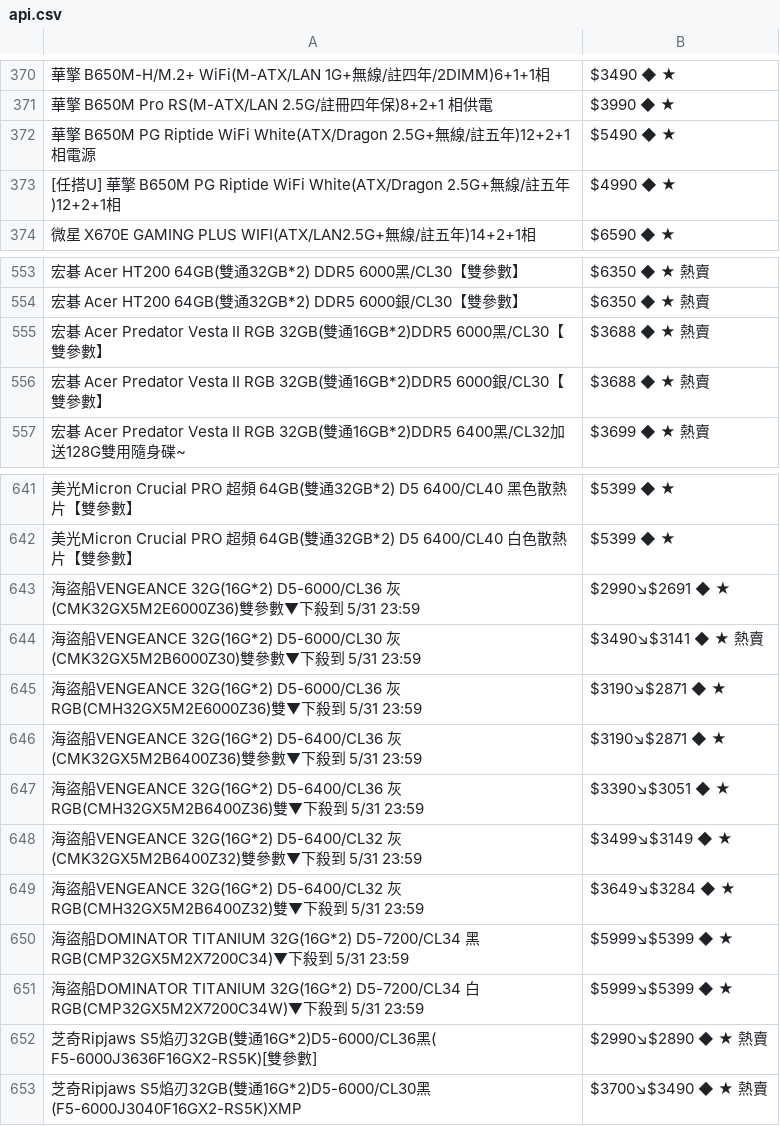
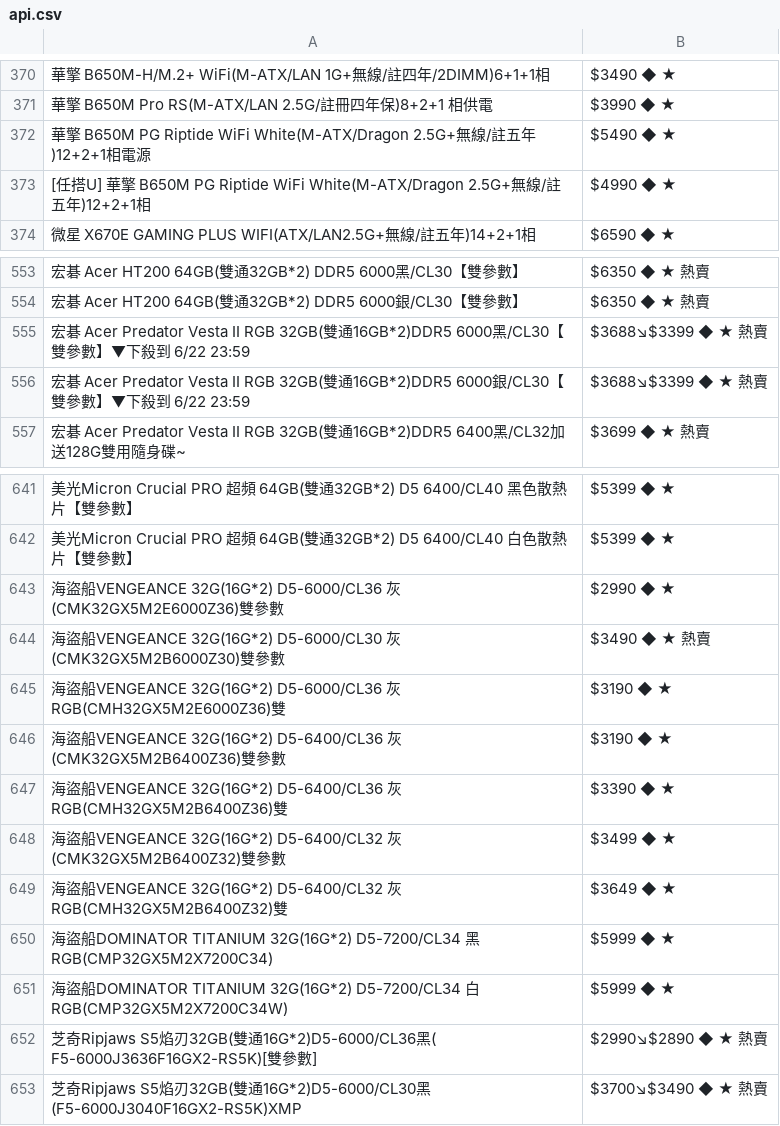
Before and after one commit to suouwang/ops_mid, a CSV file: api.csv, drawn as a sheet; only a part is shown, gaps mark what is left out; removed rows and columns are numbered as before the commit, all else as after; the diff names each change by its address in the sheet, - before the commit and + after, or states it on an @@ line.

```diff
--- a/api.csv
+++ b/api.csv
-A372: …Riptide WiFi White(ATX/Dragon 2.5G+無…
+A372: …Riptide WiFi White(M-ATX/Dragon 2.5G+無…
-A373: …Riptide WiFi White(ATX/Dragon 2.5G+無…
+A373: …Riptide WiFi White(M-ATX/Dragon 2.5G+無…
-A555: …數】
+A555: …數】▼下殺到 6/22 23:59
-B555:B556: $3688 ◆ ★ 熱賣
+B555:B556: $3688↘$3399 ◆ ★ 熱賣
-A556: …數】
+A556: …數】▼下殺到 6/22 23:59
-row 643: 海盜船VENGEANCE 32G(16G*2) D5-6000/CL36 灰(CMK32GX5M2E6000Z36)雙參數▼下殺到 5/31 23:59 | $2990↘$2691 ◆ ★
+row 643: 海盜船VENGEANCE 32G(16G*2) D5-6000/CL36 灰(CMK32GX5M2E6000Z36)雙參數 | $2990 ◆ ★
-A644: …參數▼下殺到 5/31 23:59
+A644: …參數
-B644: $3490↘$3141 ◆ ★ 熱賣
+B644: $3490 ◆ ★ 熱賣
-row 645: 海盜船VENGEANCE 32G(16G*2) D5-6000/CL36 灰RGB(CMH32GX5M2E6000Z36)雙▼下殺到 5/31 23:59 | $3190↘$2871 ◆ ★
-row 646: 海盜船VENGEANCE 32G(16G*2) D5-6400/CL36 灰(CMK32GX5M2B6400Z36)雙參數▼下殺到 5/31 23:59 | $3190↘$2871 ◆ ★
-row 647: 海盜船VENGEANCE 32G(16G*2) D5-6400/CL36 灰RGB(CMH32GX5M2B6400Z36)雙▼下殺到 5/31 23:59 | $3390↘$3051 ◆ ★
-row 648: 海盜船VENGEANCE 32G(16G*2) D5-6400/CL32 灰(CMK32GX5M2B6400Z32)雙參數▼下殺到 5/31 23:59 | $3499↘$3149 ◆ ★
-row 649: 海盜船VENGEANCE 32G(16G*2) D5-6400/CL32 灰RGB(CMH32GX5M2B6400Z32)雙▼下殺到 5/31 23:59 | $3649↘$3284 ◆ ★
+row 645: 海盜船VENGEANCE 32G(16G*2) D5-6000/CL36 灰RGB(CMH32GX5M2E6000Z36)雙 | $3190 ◆ ★
+row 646: 海盜船VENGEANCE 32G(16G*2) D5-6400/CL36 灰(CMK32GX5M2B6400Z36)雙參數 | $3190 ◆ ★
+row 647: 海盜船VENGEANCE 32G(16G*2) D5-6400/CL36 灰RGB(CMH32GX5M2B6400Z36)雙 | $3390 ◆ ★
+row 648: 海盜船VENGEANCE 32G(16G*2) D5-6400/CL32 灰(CMK32GX5M2B6400Z32)雙參數 | $3499 ◆ ★
+row 649: 海盜船VENGEANCE 32G(16G*2) D5-6400/CL32 灰RGB(CMH32GX5M2B6400Z32)雙 | $3649 ◆ ★
-A650: …D5-7200/CL34 黑RGB(CMP32GX5M2X7200C34)▼下殺到 5/31 23:59
+A650: …D5-7200/CL34 黑RGB(CMP32GX5M2X7200C34)
-B650:B651: $5999↘$5399 ◆ ★
+B650:B651: $5999 ◆ ★
-A651: …D5-7200/CL34 白RGB(CMP32GX5M2X7200C34W)▼下殺到 5/31 23:59
+A651: …D5-7200/CL34 白RGB(CMP32GX5M2X7200C34W)
```
Also changed, not shown: 1 other file.
